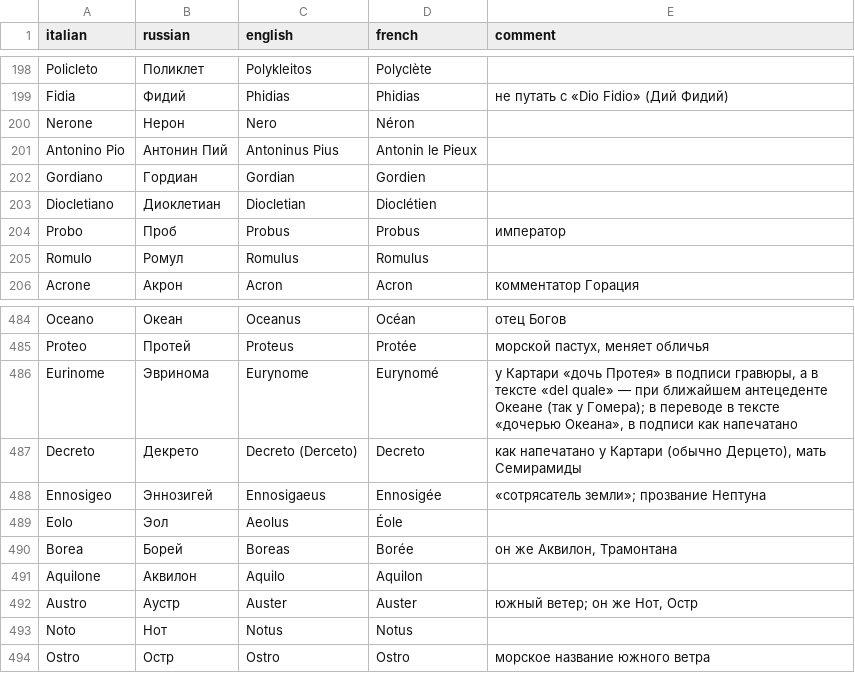
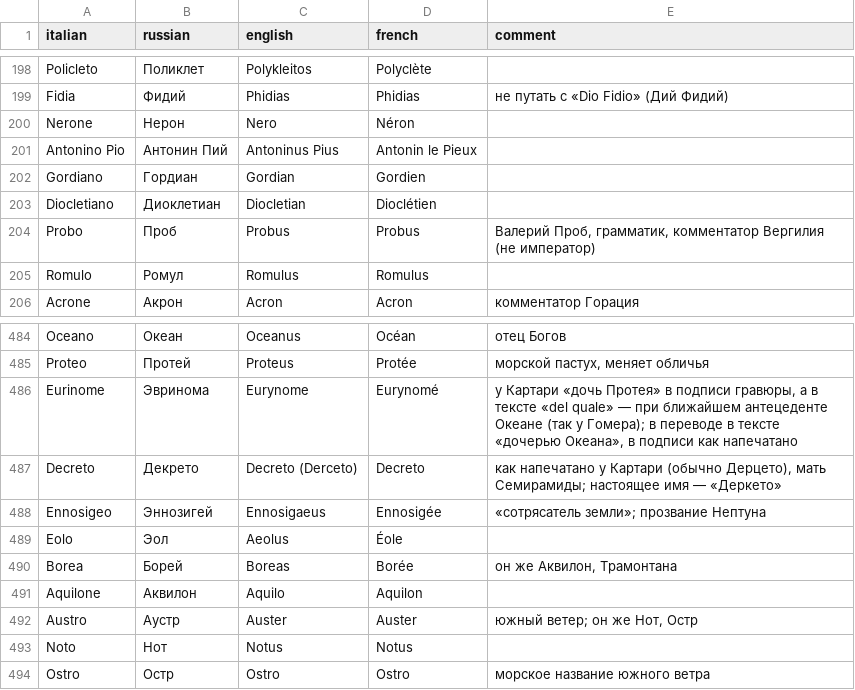
Before and after one commit to nfhours/library, a TSV file: books/cartari/_translation/GLOSSARY.tsv, drawn as a sheet; only a part is shown, gaps mark what is left out.

```diff
--- a/books/cartari/_translation/GLOSSARY.tsv
+++ b/books/cartari/_translation/GLOSSARY.tsv
@@ -203,3 +203,3 @@ Gordiano	Гордиан	Gordian	Gordien
 Diocletiano	Диоклетиан	Diocletian	Dioclétien	
-Probo	Проб	Probus	Probus	император
+Probo	Проб	Probus	Probus	Валерий Проб, грамматик, комментатор Вергилия (не император)
 Romulo	Ромул	Romulus	Romulus	
@@ -486,3 +486,3 @@ Proteo	Протей	Proteus	Protée	морской пастух, меняет о
 Eurinome	Эвринома	Eurynome	Eurynomé	у Картари «дочь Протея» в подписи гравюры, а в тексте «del quale» — при ближайшем антецеденте Океане (так у Гомера); в переводе в тексте «дочерью Океана», в подписи как напечатано
-Decreto	Декрето	Decreto (Derceto)	Decreto	как напечатано у Картари (обычно Дерцето), мать Семирамиды
+Decreto	Декрето	Decreto (Derceto)	Decreto	как напечатано у Картари (обычно Дерцето), мать Семирамиды; настоящее имя — «Деркето»
 Ennosigeo	Эннозигей	Ennosigaeus	Ennosigée	«сотрясатель земли»; прозвание Нептуна
```
Also changed, not shown: 1 other file.
